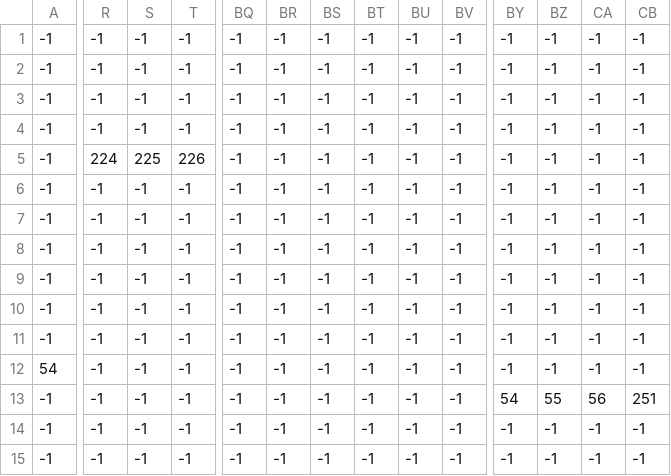
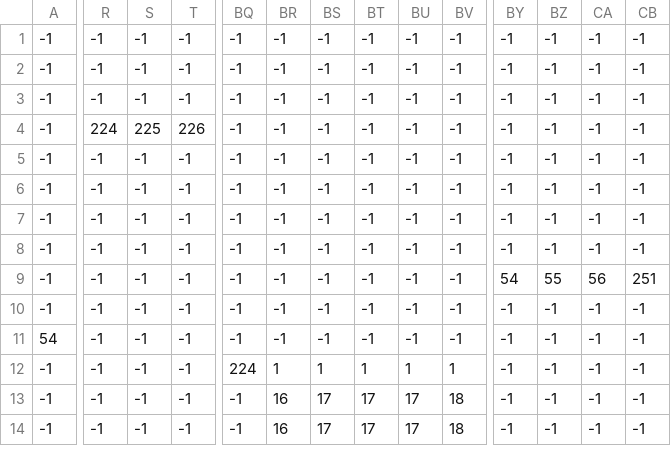
Before and after one commit to Odaviespecifico/refloresta, a CSV file: assets/maps/map2.csv, drawn as a sheet; only a part is shown, gaps mark what is left out; removed rows and columns are numbered as before the commit, all else as after; rows hold the shown columns only; the diff covers the shown part only; the diff names each change by its address in the sheet, - before the commit and + after, or states it on an @@ line.

```diff
--- a/assets/maps/map2.csv
+++ b/assets/maps/map2.csv
@@ row 3 moved to row 2: -1 @@
-R4: -1
+R4: 224
-S4: -1
+S4: 225
-T4: -1
+T4: 226
-row 5: -1 | 224 | 225 | 226 | -1 | -1 | -1 | -1 | -1 | -1 | -1 | -1 | -1 | -1
-BY9: -1
+BY9: 54
-BZ9: -1
+BZ9: 55
-CA9: -1
+CA9: 56
-CB9: -1
+CB9: 251
-BQ12: -1
+BQ12: 224
-BR12: -1
+BR12: 1
-BS12: -1
+BS12: 1
-BT12: -1
+BT12: 1
-BU12: -1
+BU12: 1
-BV12: -1
+BV12: 1
-BY12: 54
+BY12: -1
-BZ12: 55
+BZ12: -1
-CA12: 56
+CA12: -1
-CB12: 251
+CB12: -1
-BR13:BR14: -1
+BR13:BR14: 16
-BS13:BS14: -1
+BS13:BS14: 17
-BT13:BT14: -1
+BT13:BT14: 17
-BU13:BU14: -1
+BU13:BU14: 17
-BV13:BV14: -1
+BV13:BV14: 18
```
Also changed, not shown: 8 edited cells elsewhere in this file, 5 other files.
